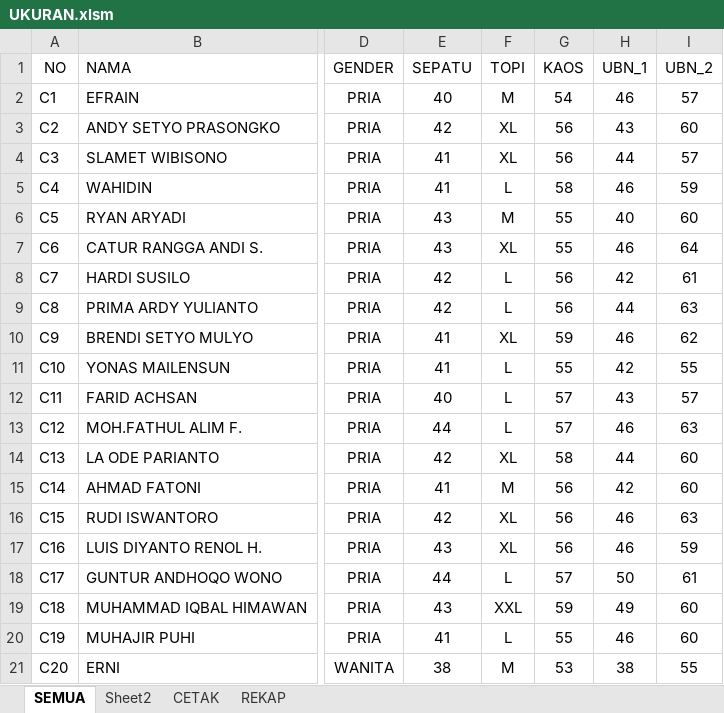
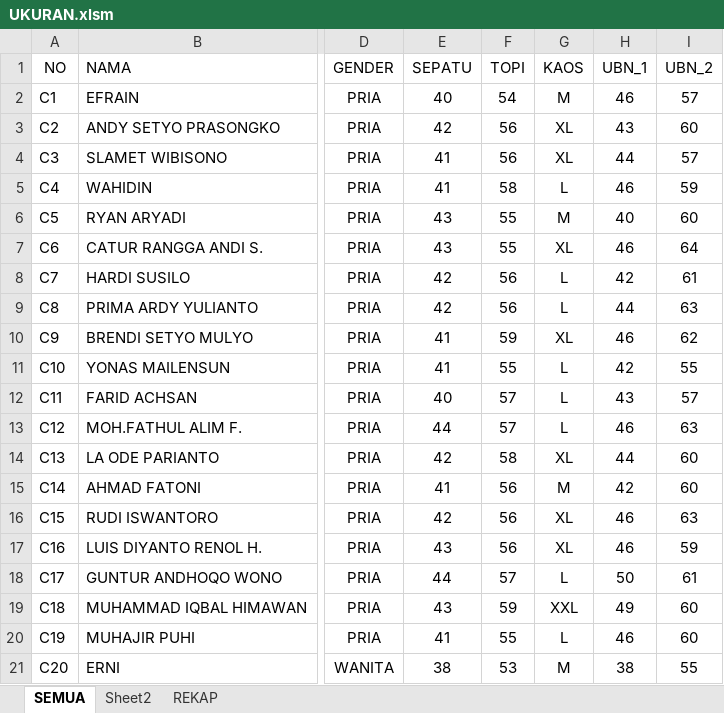
Before and after one commit to dedyhariadi/progress, an Excel workbook: 10. PDH DP 2N16(ABU ABU T16(UNGU)/UKURAN.xlsm, sheet SEMUA, drawn as a sheet; only a part is shown, gaps mark what is left out; values as stored, in another font and other column widths than the file's, no borders; the diff covers the shown part only; the diff names each change by its address in the sheet, - before the commit and + after, or states it on an @@ line.

```diff
--- a/10. PDH DP 2N16(ABU ABU T16(UNGU)/UKURAN.xlsm (sheet SEMUA)
+++ b/10. PDH DP 2N16(ABU ABU T16(UNGU)/UKURAN.xlsm (sheet SEMUA)
-sheet tab: CETAK
-F2 (TOPI): M
+F2 (TOPI): 54
-G2 (KAOS): 54
+G2 (KAOS): M
-F3:F4 (TOPI): XL
+F3:F4 (TOPI): 56
-G3:G4 (KAOS): 56
+G3:G4 (KAOS): XL
-F5 (TOPI): L
+F5 (TOPI): 58
-G5 (KAOS): 58
+G5 (KAOS): L
-F6 (TOPI): M
+F6 (TOPI): 55
-G6 (KAOS): 55
+G6 (KAOS): M
-F7 (TOPI): XL
+F7 (TOPI): 55
-G7 (KAOS): 55
+G7 (KAOS): XL
-F8:F9 (TOPI): L
+F8:F9 (TOPI): 56
-G8:G9 (KAOS): 56
+G8:G9 (KAOS): L
-F10 (TOPI): XL
+F10 (TOPI): 59
-G10 (KAOS): 59
+G10 (KAOS): XL
-F11 (TOPI): L
+F11 (TOPI): 55
-G11 (KAOS): 55
+G11 (KAOS): L
-F12:F13 (TOPI): L
+F12:F13 (TOPI): 57
-G12:G13 (KAOS): 57
+G12:G13 (KAOS): L
-F14 (TOPI): XL
+F14 (TOPI): 58
-G14 (KAOS): 58
+G14 (KAOS): XL
-F15 (TOPI): M
+F15 (TOPI): 56
-G15 (KAOS): 56
+G15 (KAOS): M
-F16:F17 (TOPI): XL
+F16:F17 (TOPI): 56
-G16:G17 (KAOS): 56
+G16:G17 (KAOS): XL
-F18 (TOPI): L
+F18 (TOPI): 57
-G18 (KAOS): 57
+G18 (KAOS): L
-F19 (TOPI): XXL
+F19 (TOPI): 59
-G19 (KAOS): 59
+G19 (KAOS): XXL
-F20 (TOPI): L
+F20 (TOPI): 55
-G20 (KAOS): 55
+G20 (KAOS): L
-F21 (TOPI): M
+F21 (TOPI): 53
-G21 (KAOS): 53
+G21 (KAOS): M
```
Also changed, not shown: 5 removed rows and 194 edited cells elsewhere in this sheet, sheet REKAP, formulas that keep their value, 12. DP 1N9(A4 KUNING) T9(A4 PINK TUA)/UKURAN.xlsm, 13. DP 3N31 (F4 BIRU TUA)/UKURAN.xlsm, 5 other files.
